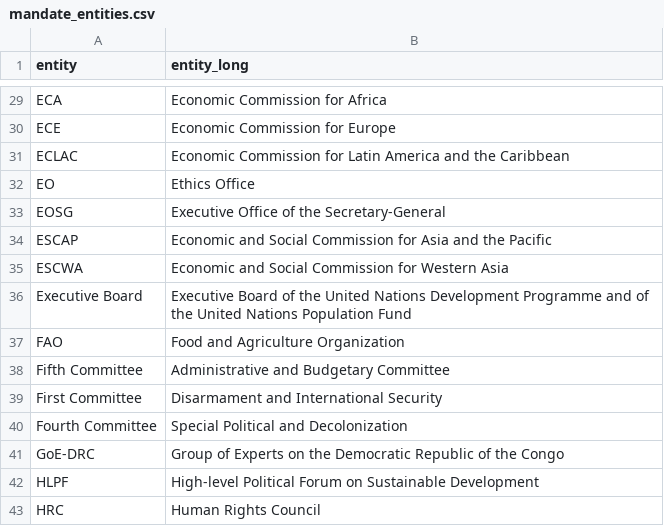
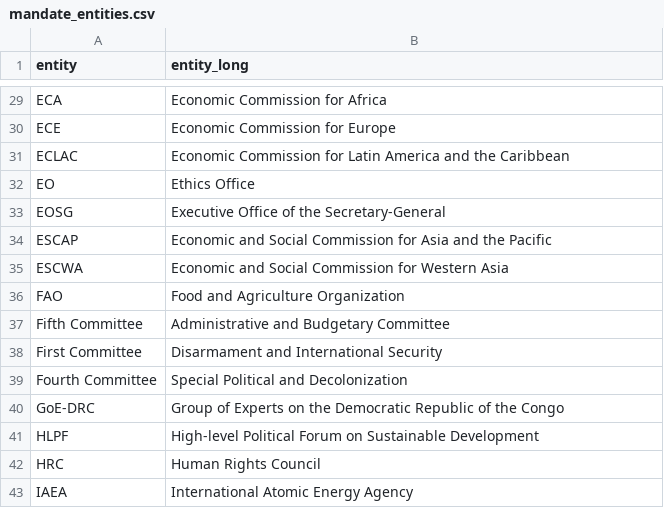
Before and after one commit to UN-EOSG-Analytics/un-system-chart-navigator, a CSV file: data/output/mandate_entities.csv, drawn as a sheet; only a part is shown, gaps mark what is left out; the shorter side is filled out with more unchanged rows; the diff names each change by its address in the sheet, - before the commit and + after, or states it on an @@ line.

```diff
--- a/data/output/mandate_entities.csv
+++ b/data/output/mandate_entities.csv
-row 36: Executive Board | Executive Board of the United Nations Development Programme and of the United Nations Population Fund
```
Also changed, not shown: data/input/input_entities.csv, 4 other files.
